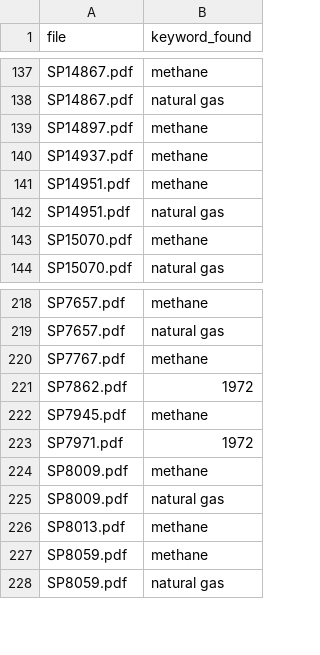
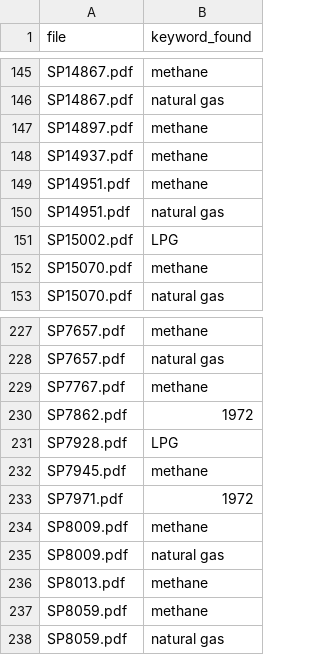
Before and after one commit to t-cms/personal_code_projects, a CSV file: cns_work/permit_work/permit_keyword_hits.csv, drawn as a sheet; only a part is shown, gaps mark what is left out; the diff covers the shown part only; the diff names each change by its address in the sheet, - before the commit and + after, or states it on an @@ line.

```diff
--- a/cns_work/permit_work/permit_keyword_hits.csv
+++ b/cns_work/permit_work/permit_keyword_hits.csv
+row 151: SP15002.pdf | LPG
+row 231: SP7928.pdf | LPG
```
Also changed, not shown: 8 added rows elsewhere in this file, 3 other files.
